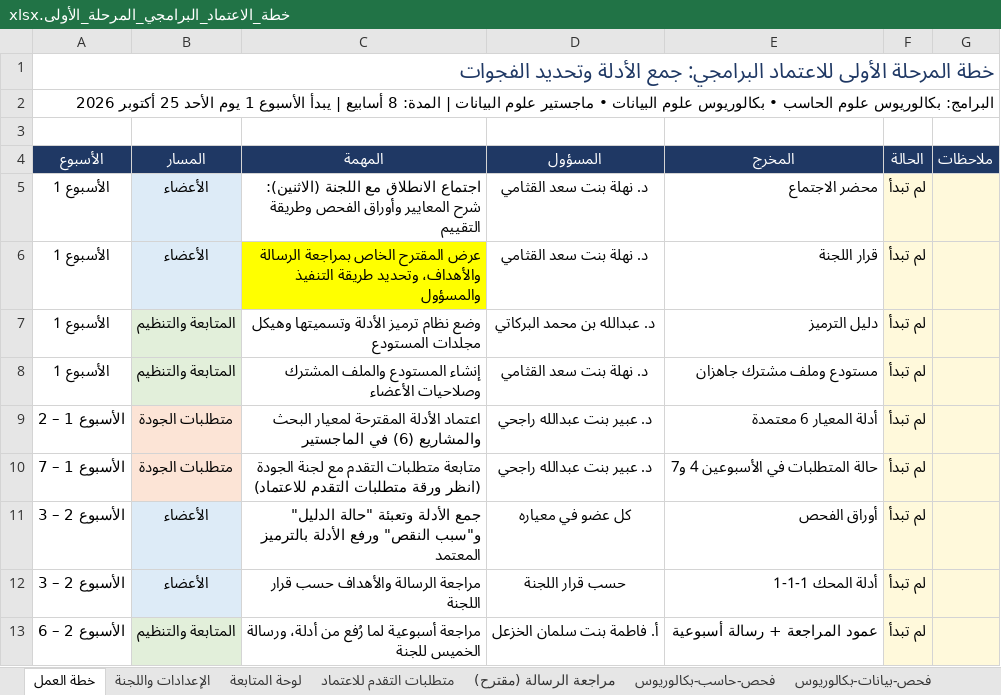
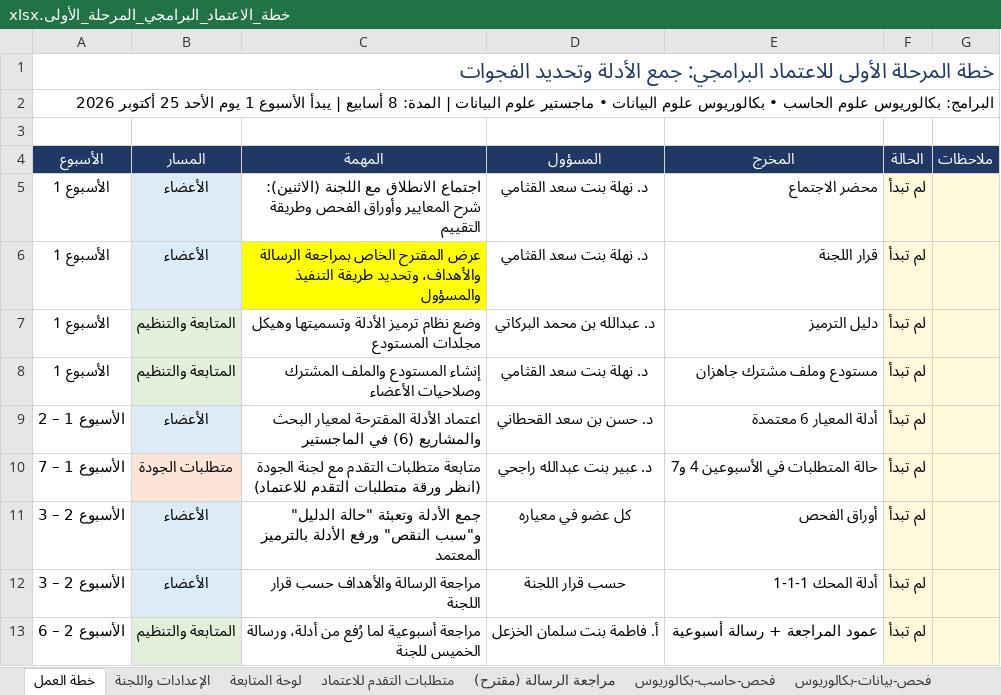
Before and after one commit to Nahlah/Test, an Excel workbook: خطة_الاعتماد_البرامجي_المرحلة_الأولى.xlsx, sheet خطة العمل, drawn as a sheet; only a part is shown; values as stored, in another font and other column widths than the file's, no borders; conditional formats not drawn; the diff covers the shown part only; the diff names each change by its address in the sheet, - before the commit and + after, or states it on an @@ line.

```diff
--- a/خطة_الاعتماد_البرامجي_المرحلة_الأولى.xlsx (sheet خطة العمل)
+++ b/خطة_الاعتماد_البرامجي_المرحلة_الأولى.xlsx (sheet خطة العمل)
-B9 (المسار): متطلبات الجودة
+B9 (المسار): الأعضاء
-B9 fill: #FCE4D6
+B9 fill: #DDEBF7
-D9 (المسؤول): د. عبير بنت عبدالله راجحي
+D9 (المسؤول): د. حسن بن سعد القحطاني
```
Also changed, not shown: 1 edited cell elsewhere in this sheet, sheet فحص-بيانات-ماجستير, sheet الإعدادات واللجنة.
